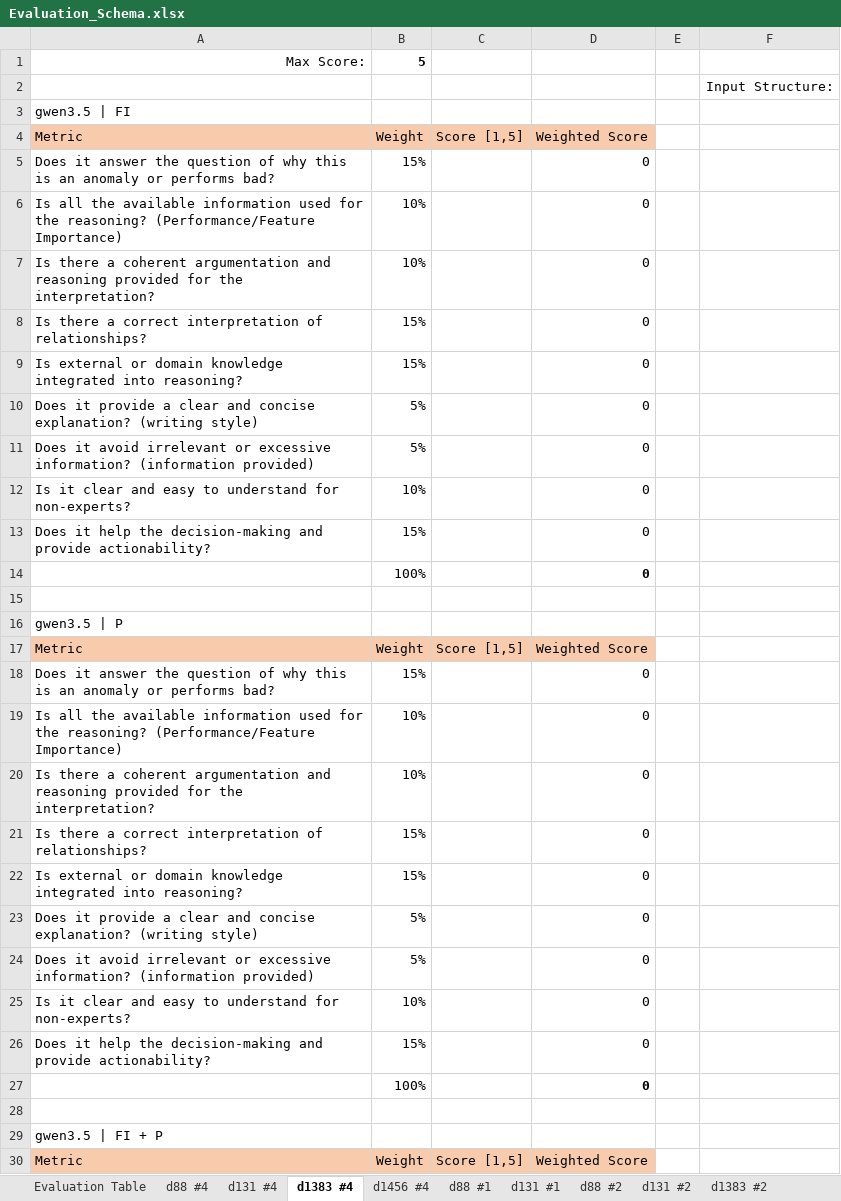
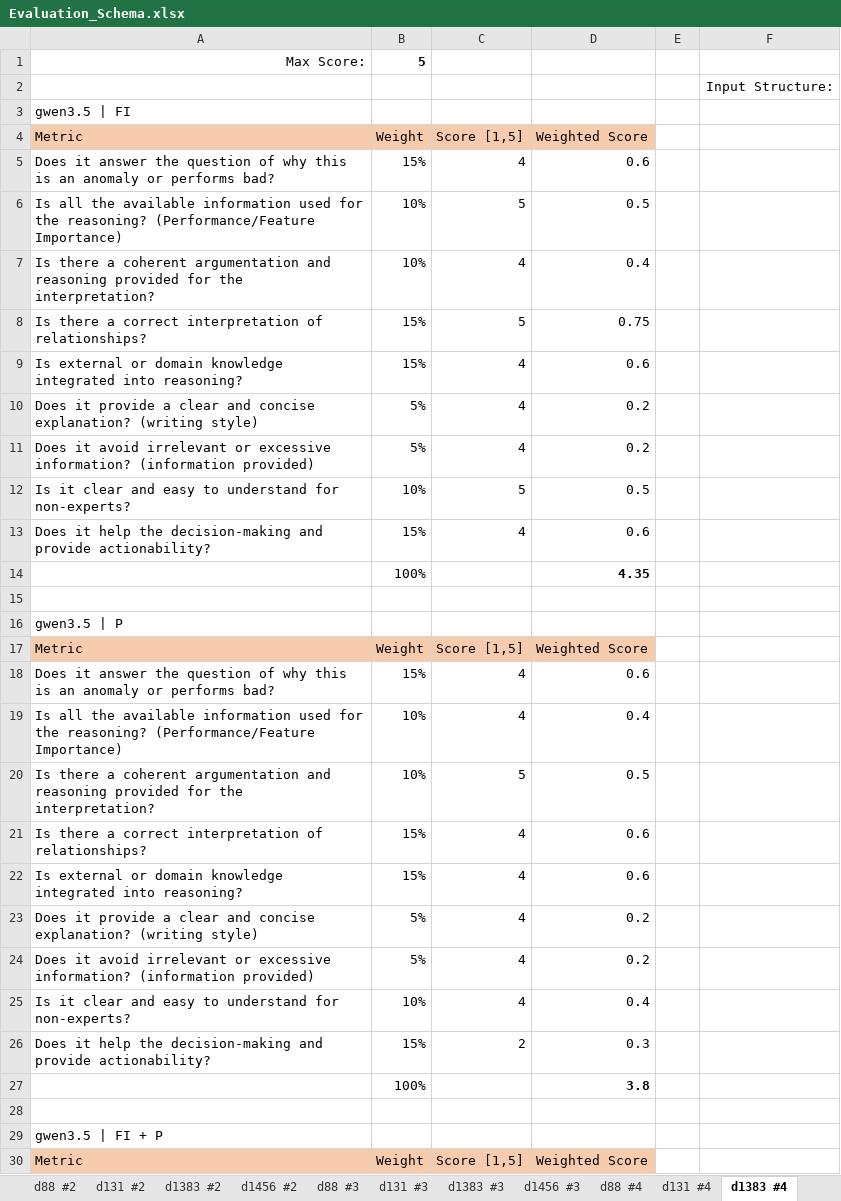
Before and after one commit to kwurster2708/Master_Thesis, an Excel workbook: Evaluation_Schema.xlsx, sheet d1383 #4, drawn as a sheet; only a part is shown; values as stored, in another font and other column widths than the file's, no borders; the diff covers the shown part only; the diff names each change by its address in the sheet, - before the commit and + after, or states it on an @@ line.

```diff
--- a/Evaluation_Schema.xlsx (sheet d1383 #4)
+++ b/Evaluation_Schema.xlsx (sheet d1383 #4)
@@ sheet tab order changed: d88 #2 | d131 #2 | d1383 #2 | d1456 #2 | d88 #3 | d131 #3 | d1383 #3 | d1456 #3 | d88 #4 | d131 #4 | d1383 #4 @@
-C5 (Score [1,5]): (empty)
+C5 (Score [1,5]): 4
-D5 (Weighted Score): 0
+D5 (Weighted Score): 0.6
-C6 (Score [1,5]): (empty)
+C6 (Score [1,5]): 5
-D6 (Weighted Score): 0
+D6 (Weighted Score): 0.5
-C7 (Score [1,5]): (empty)
+C7 (Score [1,5]): 4
-D7 (Weighted Score): 0
+D7 (Weighted Score): 0.4
-C8 (Score [1,5]): (empty)
+C8 (Score [1,5]): 5
-D8 (Weighted Score): 0
+D8 (Weighted Score): 0.75
-C9:C11 (Score [1,5]): (empty)
+C9:C11 (Score [1,5]): 4
-D9 (Weighted Score): 0
+D9 (Weighted Score): 0.6
-D10:D11 (Weighted Score): 0
+D10:D11 (Weighted Score): 0.2
-C12 (Score [1,5]): (empty)
+C12 (Score [1,5]): 5
-D12 (Weighted Score): 0
+D12 (Weighted Score): 0.5
-C13 (Score [1,5]): (empty)
+C13 (Score [1,5]): 4
-D13 (Weighted Score): 0
+D13 (Weighted Score): 0.6
-D14 (Weighted Score): 0
+D14 (Weighted Score): 4.35
-C18:C19 (Score [1,5]): (empty)
+C18:C19 (Score [1,5]): 4
-D18 (Weighted Score): 0
+D18 (Weighted Score): 0.6
-D19 (Weighted Score): 0
+D19 (Weighted Score): 0.4
-C20 (Score [1,5]): (empty)
+C20 (Score [1,5]): 5
-D20 (Weighted Score): 0
+D20 (Weighted Score): 0.5
-C21:C25 (Score [1,5]): (empty)
+C21:C25 (Score [1,5]): 4
-D21:D22 (Weighted Score): 0
+D21:D22 (Weighted Score): 0.6
-D23:D24 (Weighted Score): 0
+D23:D24 (Weighted Score): 0.2
-D25 (Weighted Score): 0
+D25 (Weighted Score): 0.4
-C26 (Score [1,5]): (empty)
+C26 (Score [1,5]): 2
-D26 (Weighted Score): 0
+D26 (Weighted Score): 0.3
-D27 (Weighted Score): 0
+D27 (Weighted Score): 3.8
```
Also changed, not shown: 76 edited cells elsewhere in this sheet, sheet d88 #4, sheet d1456 #4, sheet d131 #4, sheet Evaluation Table, 1 other file.
